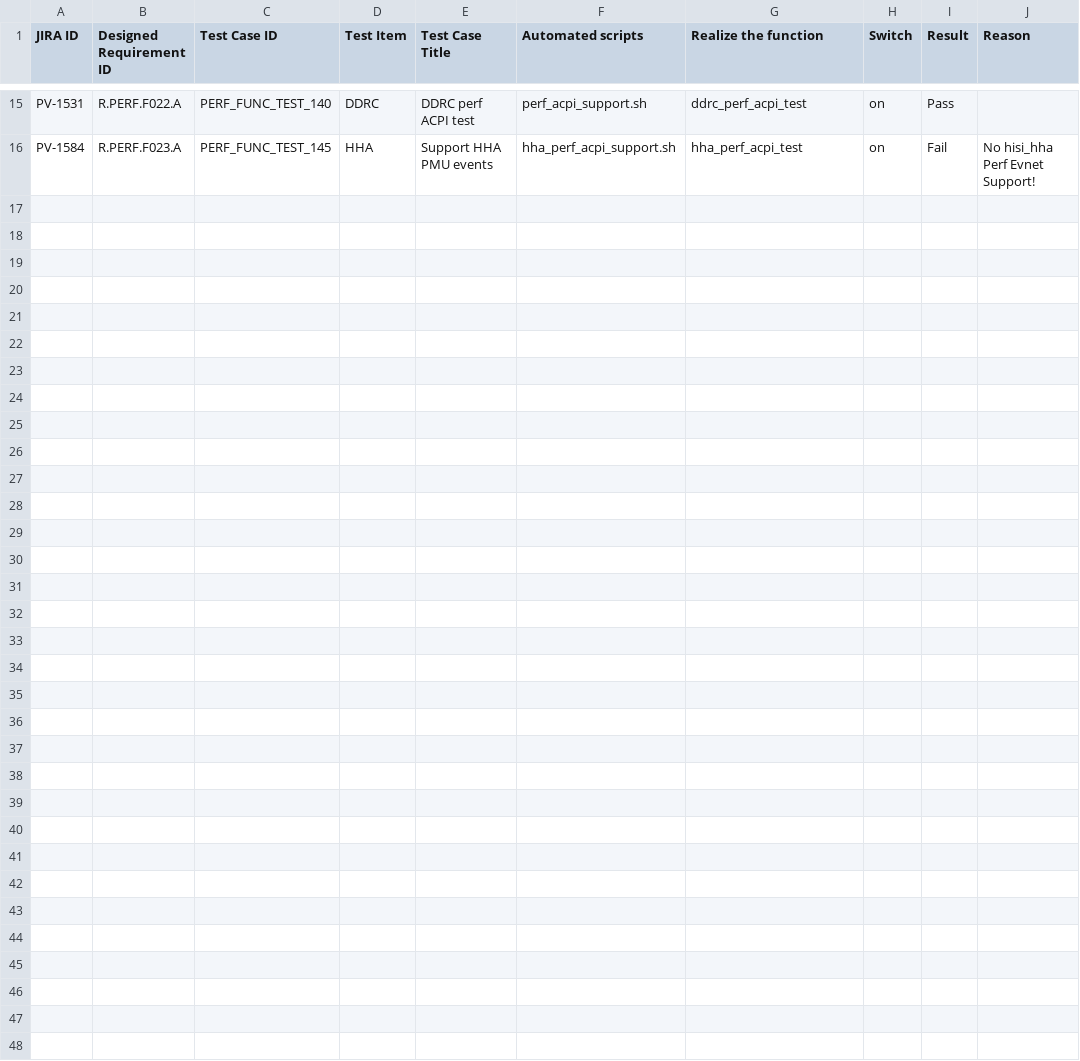
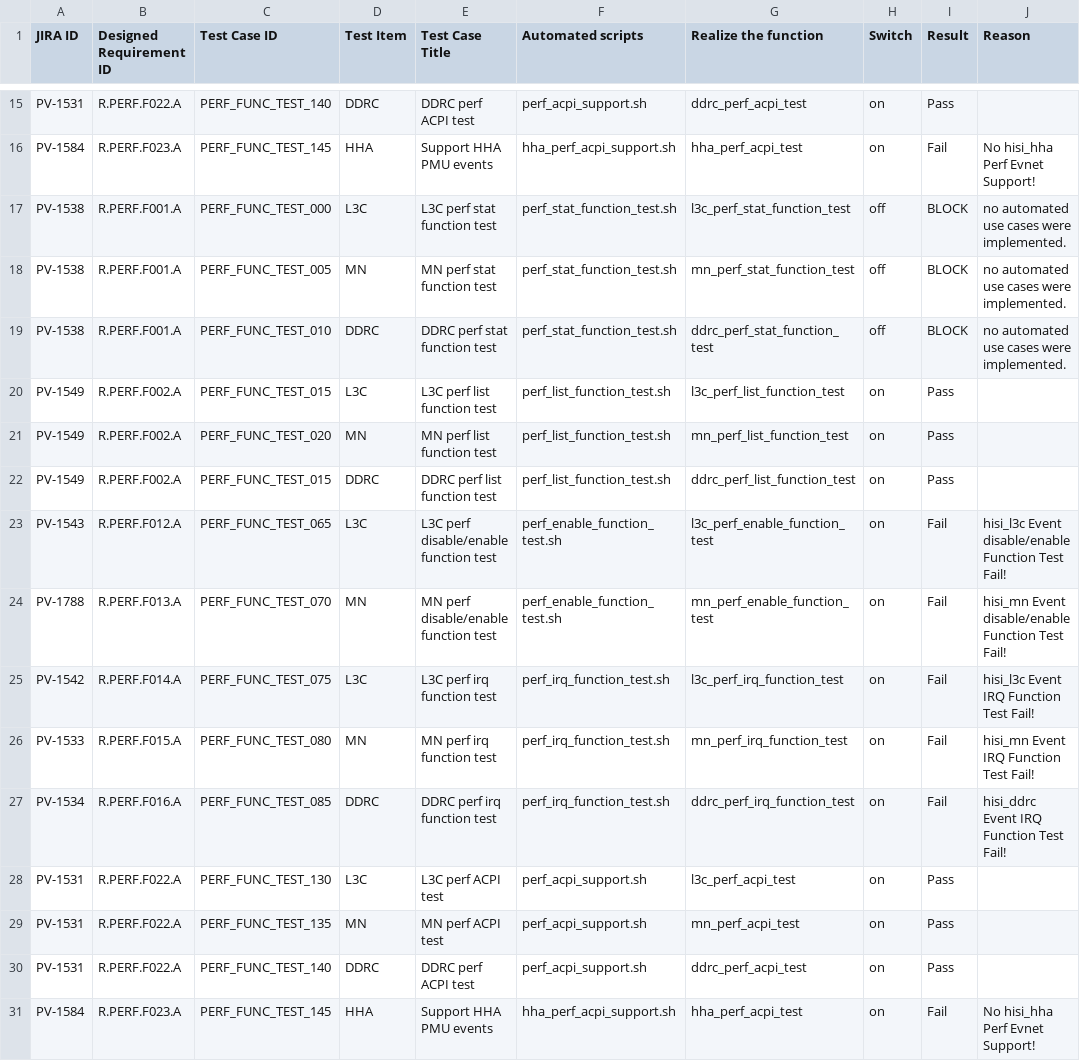
Before and after one commit to Luojiaxing1991/ci_autotest, a CSV file: perf_autotest/data/report.csv, drawn as a sheet; only a part is shown, gaps mark what is left out.

```diff
--- a/perf_autotest/data/report.csv
+++ b/perf_autotest/data/report.csv
@@ -16 +16,16 @@ PV-1531	R.PERF.F022.A	PERF_FUNC_TEST_140	DDRC	DDRC perf ACPI test	perf_acpi_supp
 PV-1584	R.PERF.F023.A	PERF_FUNC_TEST_145	HHA	Support HHA PMU events	hha_perf_acpi_support.sh	hha_perf_acpi_test	on	Fail	 No hisi_hha Perf Evnet Support!
+PV-1538	R.PERF.F001.A	PERF_FUNC_TEST_000	L3C	L3C perf stat function test	perf_stat_function_test.sh	l3c_perf_stat_function_test	off	BLOCK	no automated use cases were implemented.
+PV-1538	R.PERF.F001.A	PERF_FUNC_TEST_005	MN	MN perf stat function test	perf_stat_function_test.sh	mn_perf_stat_function_test	off	BLOCK	no automated use cases were implemented.
+PV-1538	R.PERF.F001.A	PERF_FUNC_TEST_010	DDRC	DDRC perf stat function test	perf_stat_function_test.sh	ddrc_perf_stat_function_test	off	BLOCK	no automated use cases were implemented.
+PV-1549	R.PERF.F002.A	PERF_FUNC_TEST_015	L3C	L3C perf list function test	perf_list_function_test.sh	l3c_perf_list_function_test	on	Pass
+PV-1549	R.PERF.F002.A	PERF_FUNC_TEST_020	MN	MN perf list function test	perf_list_function_test.sh	mn_perf_list_function_test	on	Pass
+PV-1549	R.PERF.F002.A	PERF_FUNC_TEST_015	DDRC	DDRC perf list function test	perf_list_function_test.sh	ddrc_perf_list_function_test	on	Pass
+PV-1543	R.PERF.F012.A	PERF_FUNC_TEST_065	L3C	L3C perf disable/enable function test	perf_enable_function_test.sh	l3c_perf_enable_function_test	on	Fail	 hisi_l3c Event disable/enable Function Test Fail!
+PV-1788	R.PERF.F013.A	PERF_FUNC_TEST_070	MN	MN perf disable/enable function test	perf_enable_function_test.sh	mn_perf_enable_function_test	on	Fail	 hisi_mn Event disable/enable Function Test Fail!
+PV-1542	R.PERF.F014.A	PERF_FUNC_TEST_075	L3C	L3C perf irq function test	perf_irq_function_test.sh	l3c_perf_irq_function_test	on	Fail	 hisi_l3c Event IRQ Function Test Fail!
+PV-1533	R.PERF.F015.A	PERF_FUNC_TEST_080	MN	MN perf irq function test	perf_irq_function_test.sh	mn_perf_irq_function_test	on	Fail	 hisi_mn Event IRQ Function Test Fail!
+PV-1534	R.PERF.F016.A	PERF_FUNC_TEST_085	DDRC	DDRC perf irq function test	perf_irq_function_test.sh	ddrc_perf_irq_function_test	on	Fail	 hisi_ddrc Event IRQ Function Test Fail!
+PV-1531	R.PERF.F022.A	PERF_FUNC_TEST_130	L3C	L3C perf ACPI test	perf_acpi_support.sh	l3c_perf_acpi_test	on	Pass
+PV-1531	R.PERF.F022.A	PERF_FUNC_TEST_135	MN	MN perf ACPI test	perf_acpi_support.sh	mn_perf_acpi_test	on	Pass
+PV-1531	R.PERF.F022.A	PERF_FUNC_TEST_140	DDRC	DDRC perf ACPI test	perf_acpi_support.sh	ddrc_perf_acpi_test	on	Pass
+PV-1584	R.PERF.F023.A	PERF_FUNC_TEST_145	HHA	Support HHA PMU events	hha_perf_acpi_support.sh	hha_perf_acpi_test	on	Fail	 No hisi_hha Perf Evnet Support!
```
Also changed, not shown: 3 other files.
